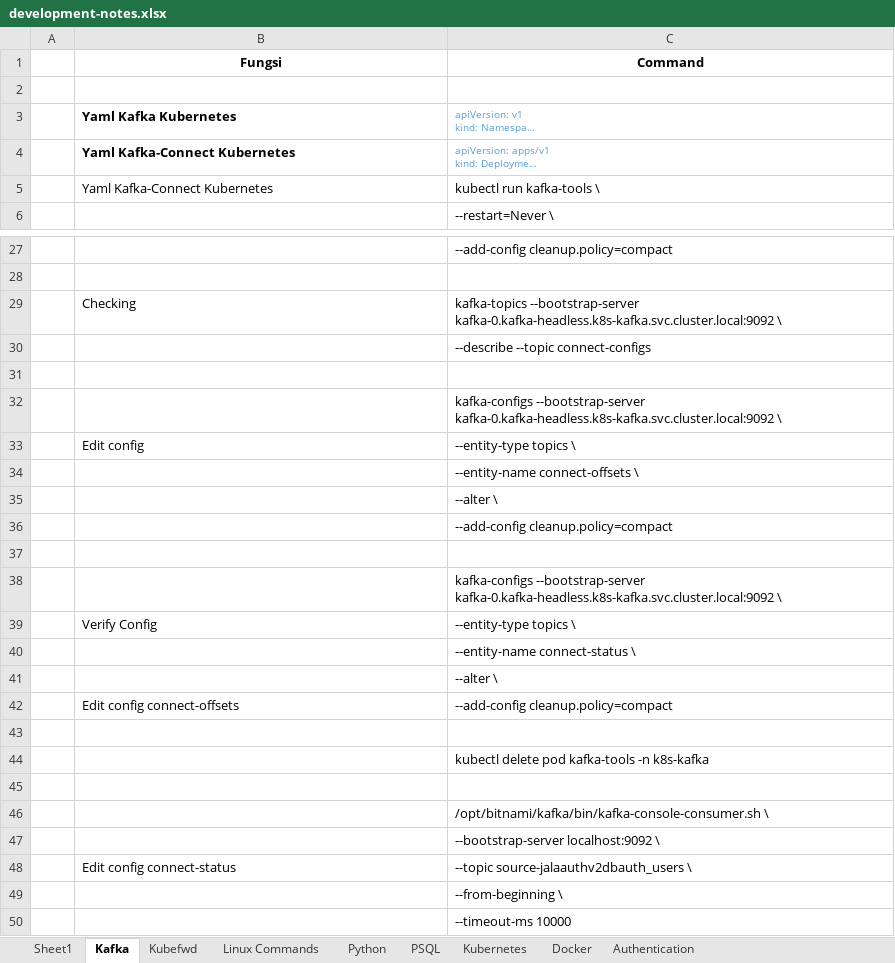
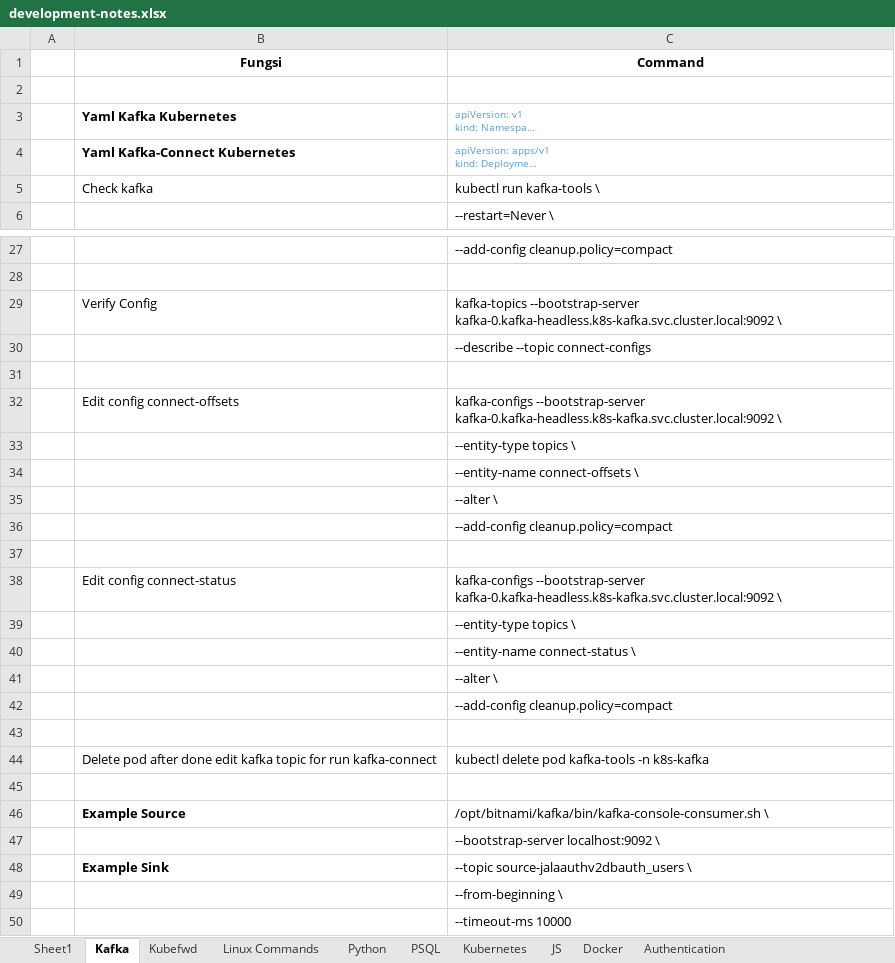
Before and after one commit to shofwa123/development-notes, an Excel workbook: development-notes.xlsx, sheet Kafka, drawn as a sheet; only a part is shown, gaps mark what is left out; long unchanged cells end in …; values as stored, in another font and other column widths than the file's, no borders; removed rows and columns are numbered as before the commit, all else as after; the diff covers the shown part only; the diff names each change by its address in the sheet, - before the commit and + after, or states it on an @@ line.

```diff
--- a/development-notes.xlsx (sheet Kafka)
+++ b/development-notes.xlsx (sheet Kafka)
+sheet tab: JS
-B5 (Fungsi): Yaml Kafka-Connect Kubernetes
+B5 (Fungsi): Check kafka
-B29 (Fungsi): Checking
+B29 (Fungsi): Verify Config
+row 32:  | Edit config connect-offsets | kafka-configs --bootstrap-server kafka-0.kafka-headless.k8s-kafka.svc.cluster.local:9092 \
-C33 (Command): kafka-configs --bootstrap-server kafka-0.kafka-headless.k8s-kafka.svc.cluster.local:9092 \
+C33 (Command): --entity-type topics \
-row 33:  | Edit config | --entity-type topics \
+row 38:  | Edit config connect-status | kafka-configs --bootstrap-server kafka-0.kafka-headless.k8s-kafka.svc.cluster.local:9092 \
-C39 (Command): kafka-configs --bootstrap-server kafka-0.kafka-headless.k8s-kafka.svc.cluster.local:9092 \
+C39 (Command): --entity-type topics \
-row 39:  | Verify Config | --entity-type topics \
-B42 (Fungsi): Edit config connect-offsets
+B42 (Fungsi): (empty)
-B44 (Fungsi): (empty)
+B44 (Fungsi): Delete pod after done edit kafka topic for run kafka-connect
-B46 (Fungsi): (empty)
+B46 (Fungsi): Example Source
-B48 (Fungsi): Edit config connect-status
+B48 (Fungsi): Example Sink
-B48 bold: off
+B48 bold: on
```
Also changed, not shown: 2 added rows, 2 removed rows and 7 edited cells elsewhere in this sheet, sheet Sheet1, sheet PSQL, sheet Kubernetes.
